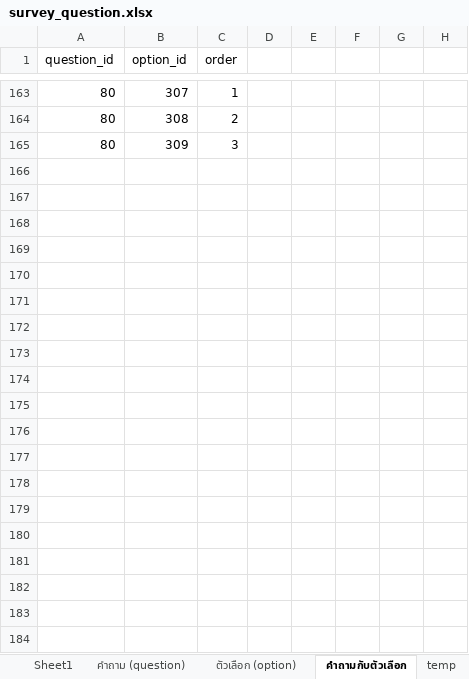
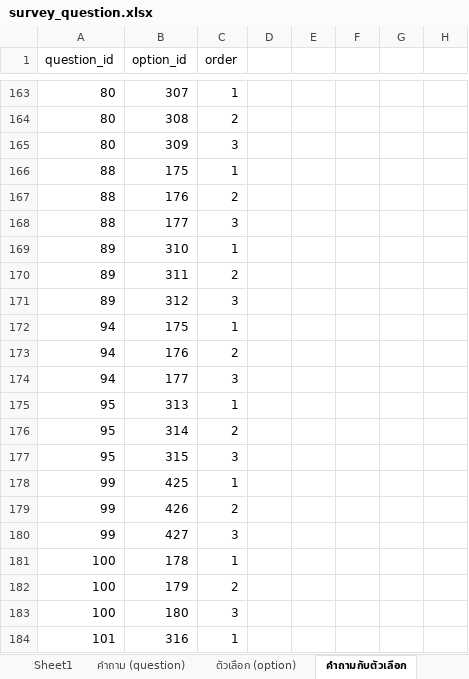
Before and after one commit to siwaphol/survey, an Excel workbook: storage/excel/survey_question.xlsx, sheet คำถามกับตัวเลือก, drawn as a sheet; only a part is shown, gaps mark what is left out; values as stored, in another font and other column widths than the file's, no borders; the diff covers the shown part only; the diff names each change by its address in the sheet, - before the commit and + after, or states it on an @@ line.

```diff
--- a/storage/excel/survey_question.xlsx (sheet คำถามกับตัวเลือก)
+++ b/storage/excel/survey_question.xlsx (sheet คำถามกับตัวเลือก)
-sheet tab: temp
+row 166: 88 | 175 | 1
+row 167: 88 | 176 | 2
+row 168: 88 | 177 | 3
+row 169: 89 | 310 | 1
+row 170: 89 | 311 | 2
+row 171: 89 | 312 | 3
+row 172: 94 | 175 | 1
+row 173: 94 | 176 | 2
+row 174: 94 | 177 | 3
+row 175: 95 | 313 | 1
+row 176: 95 | 314 | 2
+row 177: 95 | 315 | 3
+row 178: 99 | 425 | 1
+row 179: 99 | 426 | 2
+row 180: 99 | 427 | 3
+row 181: 100 | 178 | 1
+row 182: 100 | 179 | 2
+row 183: 100 | 180 | 3
+row 184: 101 | 316 | 1
```
Also changed, not shown: 218 added rows and 1 edited cell elsewhere in this sheet, sheet คำถาม (question), sheet ตัวเลือก (option), other sheet tabs, 4 other files.
